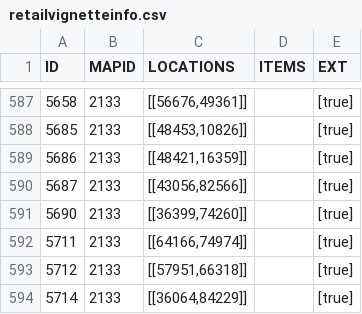
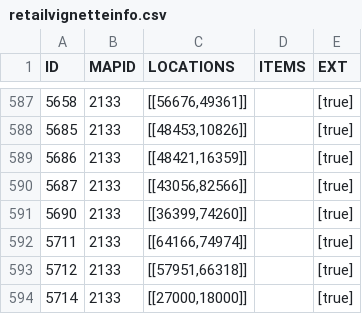
Before and after one commit to TomCats/TomCats-WoW-AddOns, a CSV file: data/retailvignetteinfo.csv, drawn as a sheet; only a part is shown, gaps mark what is left out.

```diff
--- a/data/retailvignetteinfo.csv
+++ b/data/retailvignetteinfo.csv
@@ -593,2 +593,2 @@ ID,MAPID,LOCATIONS,ITEMS,EXT
 5712,2133,"[[57951,66318]]",,"[true]"
-5714,2133,"[[36064,84229]]",,"[true]"
+5714,2133,"[[27000,18000]]",,"[true]"
```
Also changed, not shown: 1 other file.
